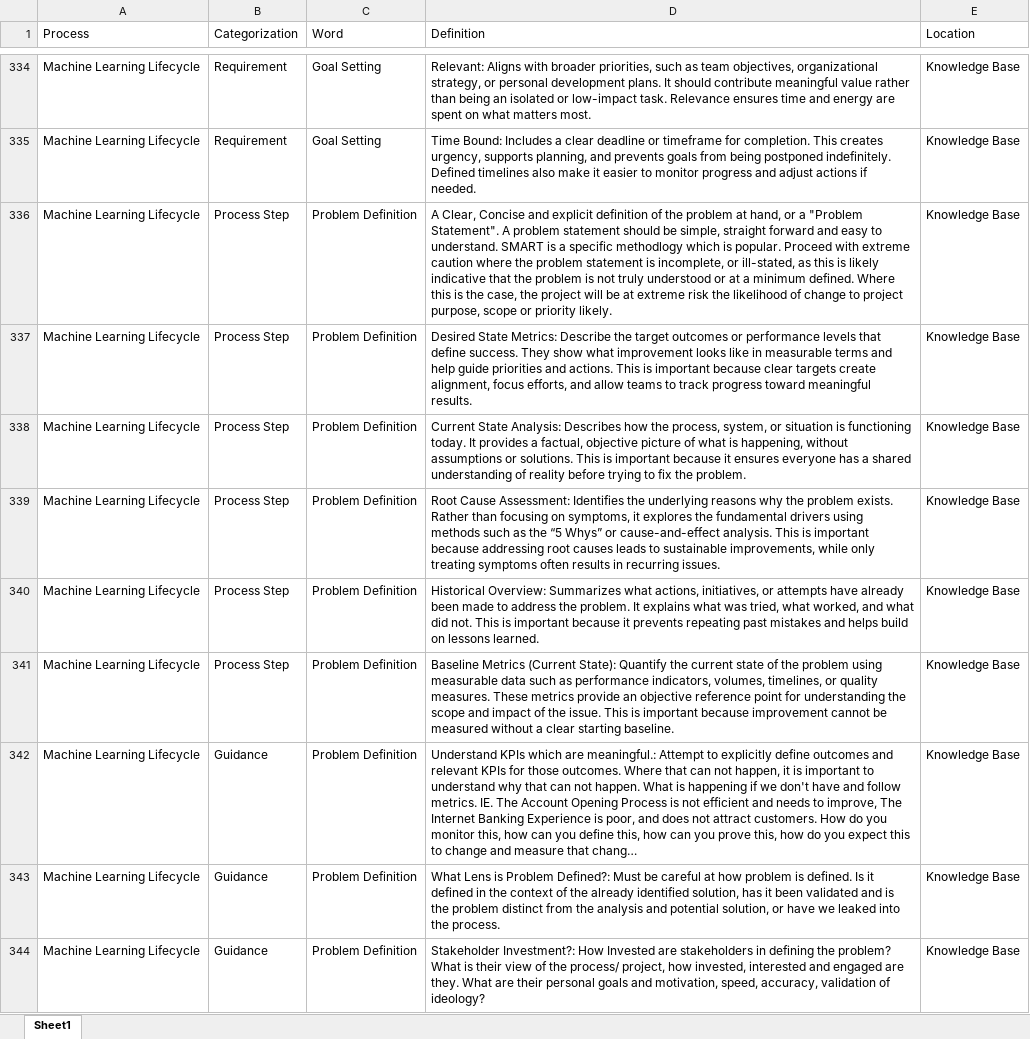
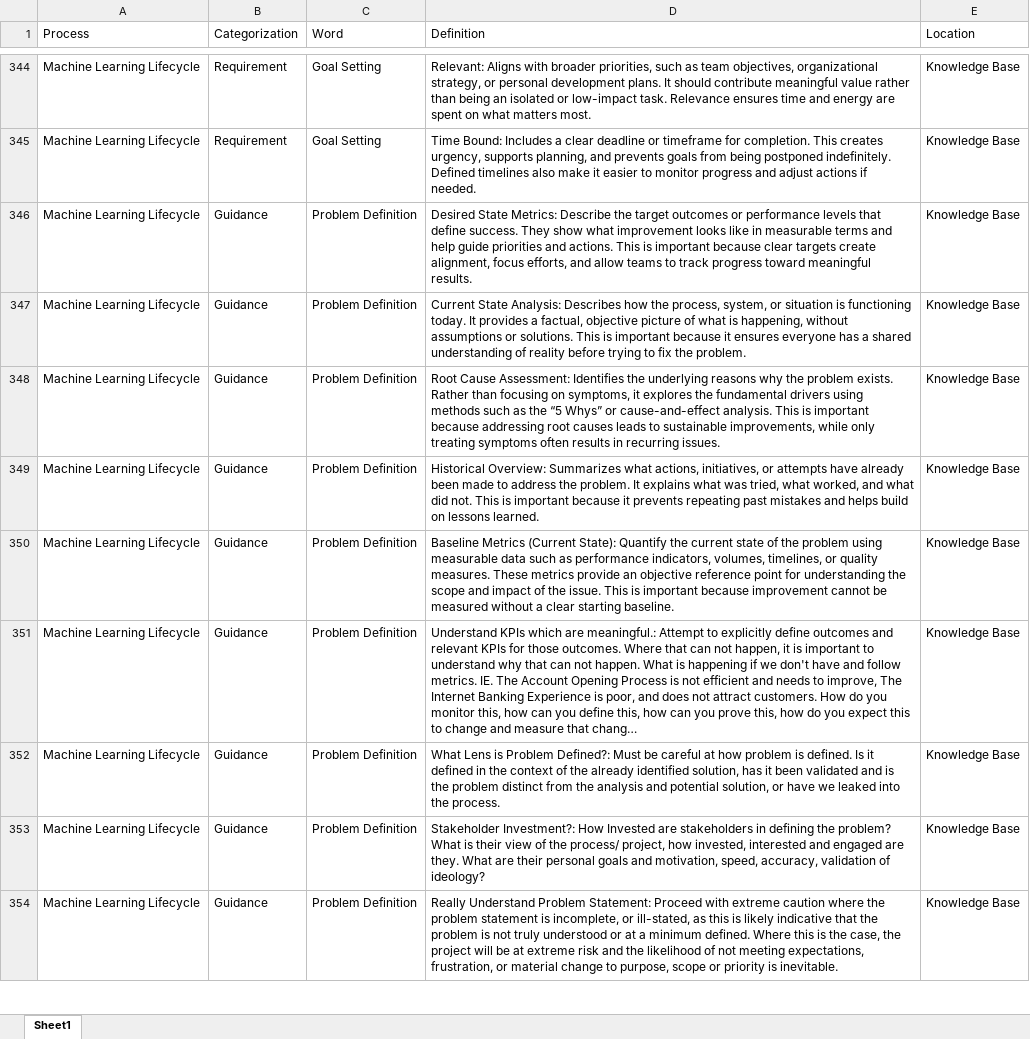
Before and after one commit to derek-dewald/Python_Tools, an Excel workbook: Streamlit/Data/consolidated_dataset.xlsx, sheet Sheet1, drawn as a sheet; only a part is shown, gaps mark what is left out; the shorter side is filled out with more unchanged rows; long unchanged cells end in …; values as stored, in another font and other column widths than the file's, no borders; removed rows and columns are numbered as before the commit, all else as after; the diff covers the shown part only; the diff names each change by its address in the sheet, - before the commit and + after, or states it on an @@ line.

```diff
--- a/Streamlit/Data/consolidated_dataset.xlsx (sheet Sheet1)
+++ b/Streamlit/Data/consolidated_dataset.xlsx (sheet Sheet1)
-row 336: Machine Learning Lifecycle | Process Step | Problem Definition | A Clear, Concise and explicit definition of the problem at hand, or a "Problem Statement". A problem statement should be simple, straight forward and easy to understand. SMART is a specific methodlogy which is popular. Proceed with extreme caution where the problem statement is incomplete, or ill-stated, as this is likely indicative that the problem is not truly understood or at a minimum defined. Where this is the case, the project will be at extreme risk the likelihood of change to project purpose, scope or priority likely. | Knowledge Base
-B346:B350 (Categorization): Process Step
+B346:B350 (Categorization): Guidance
```
Also changed, not shown: 14 added rows, 34 removed rows, 18 moved rows and 17 edited cells elsewhere in this sheet, Streamlit/Data/defined_processes.xlsx, Streamlit/Data/knowledge_base.xlsx, 10 other files.
